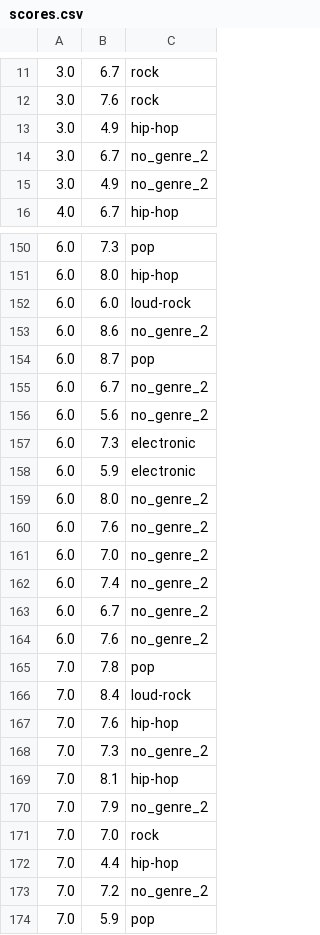
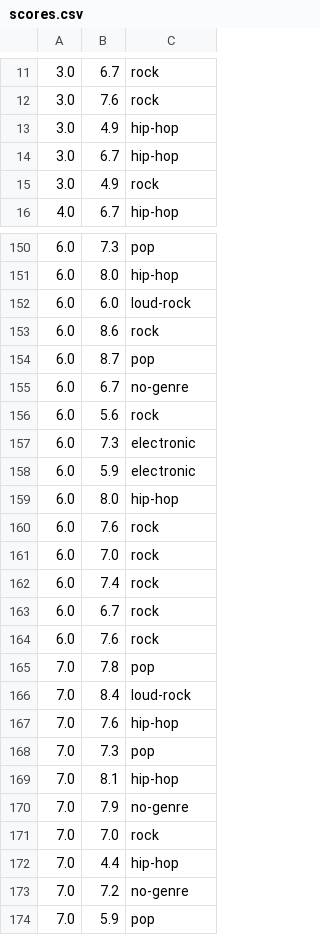
Before and after one commit to William-Alexander/music-tastes, a CSV file: scores.csv, drawn as a sheet; only a part is shown, gaps mark what is left out; the diff covers the shown part only.

Commit message:
Updated files for new genre system
Checking for genre now by either 1) exact match, or if that fails 2) majority rule

```diff
--- a/scores.csv
+++ b/scores.csv
@@ -13,4 +13,4 @@
 3.0,4.9,hip-hop
-3.0,6.7,no_genre_2
-3.0,4.9,no_genre_2
+3.0,6.7,hip-hop
+3.0,4.9,rock
 4.0,6.7,hip-hop
@@ -152,14 +152,14 @@
 6.0,6.0,loud-rock
-6.0,8.6,no_genre_2
+6.0,8.6,rock
 6.0,8.7,pop
-6.0,6.7,no_genre_2
-6.0,5.6,no_genre_2
+6.0,6.7,no-genre
+6.0,5.6,rock
 6.0,7.3,electronic
 6.0,5.9,electronic
-6.0,8.0,no_genre_2
-6.0,7.6,no_genre_2
-6.0,7.0,no_genre_2
-6.0,7.4,no_genre_2
-6.0,6.7,no_genre_2
-6.0,7.6,no_genre_2
+6.0,8.0,hip-hop
+6.0,7.6,rock
+6.0,7.0,rock
+6.0,7.4,rock
+6.0,6.7,rock
+6.0,7.6,rock
 7.0,7.8,pop
@@ -167,8 +167,8 @@
 7.0,7.6,hip-hop
-7.0,7.3,no_genre_2
+7.0,7.3,pop
 7.0,8.1,hip-hop
-7.0,7.9,no_genre_2
+7.0,7.9,no-genre
 7.0,7.0,rock
 7.0,4.4,hip-hop
-7.0,7.2,no_genre_2
+7.0,7.2,no-genre
 7.0,5.9,pop
```
Also changed, not shown: 27 edited cells elsewhere in this file, 1 other file.
